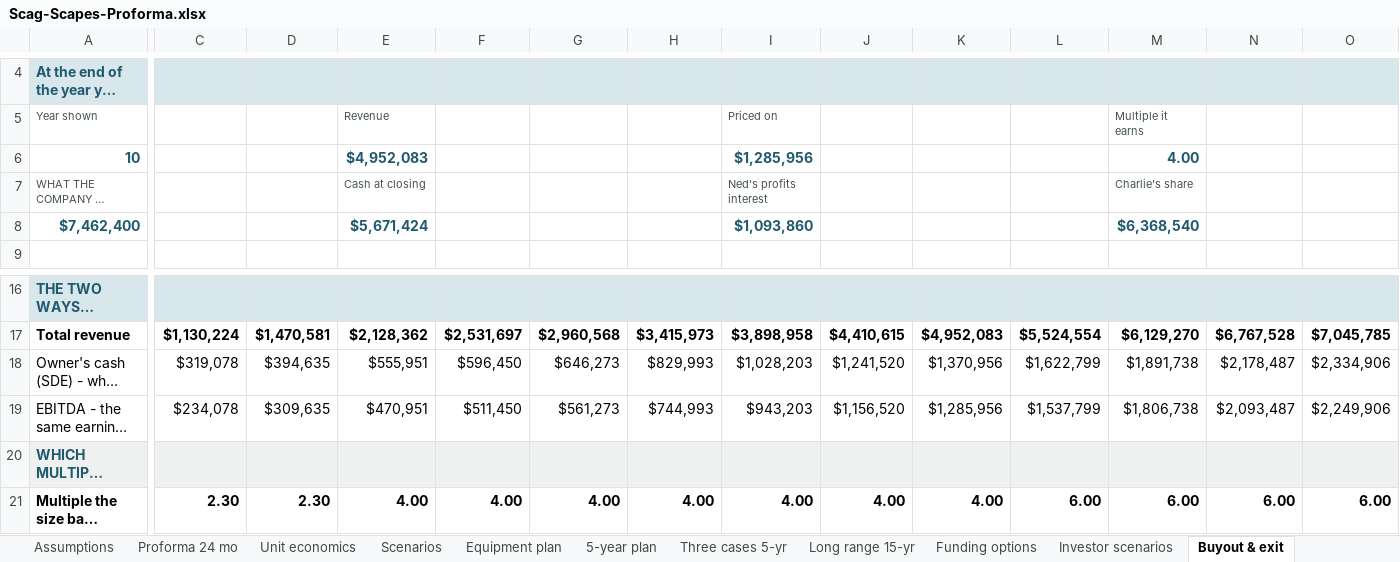
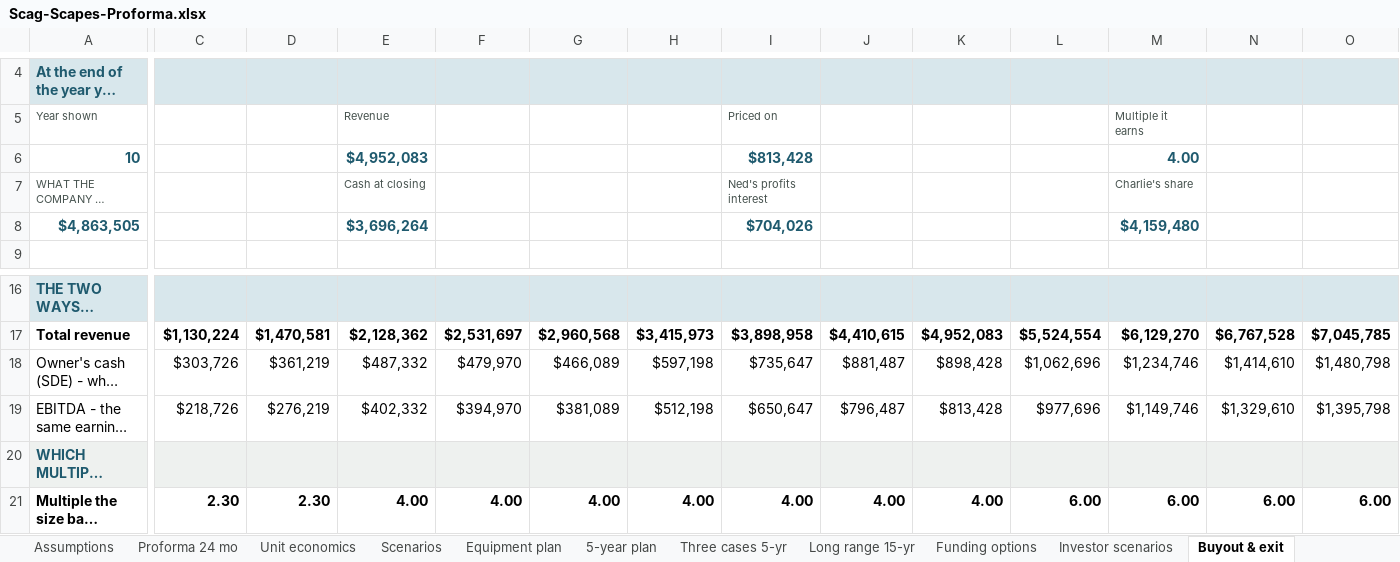
Before and after one commit to nedpearson/ScagScapes, an Excel workbook: docs/Scag-Scapes-Proforma.xlsx, sheet Buyout & exit, drawn as a sheet; only a part is shown, gaps mark what is left out; long unchanged cells end in …; values as stored, in another font and other column widths than the file's, no borders; removed rows and columns are numbered as before the commit, all else as after; rows hold the shown columns only; the diff covers the shown part only; the diff names each change by its address in the sheet, - before the commit and + after, or states it on an @@ line.

```diff
--- a/docs/Scag-Scapes-Proforma.xlsx (sheet Buyout & exit)
+++ b/docs/Scag-Scapes-Proforma.xlsx (sheet Buyout & exit)
-I6: $1,285,956
+I6: $813,428
-row 8: $7,462,400 |  |  | $5,671,424 |  |  |  | $1,093,860 |  |  |  | $6,368,540
+row 8: $4,863,505 |  |  | $3,696,264 |  |  |  | $704,026 |  |  |  | $4,159,480
-C18: $319,078
+C18: $303,726
-D18: $394,635
+D18: $361,219
-E18: $555,951
+E18: $487,332
-F18: $596,450
+F18: $479,970
-G18: $646,273
+G18: $466,089
-H18: $829,993
+H18: $597,198
-I18: $1,028,203
+I18: $735,647
-J18: $1,241,520
+J18: $881,487
-K18: $1,370,956
+K18: $898,428
-L18: $1,622,799
+L18: $1,062,696
-M18: $1,891,738
+M18: $1,234,746
-N18: $2,178,487
+N18: $1,414,610
-O18: $2,334,906
+O18: $1,480,798
-C19: $234,078
+C19: $218,726
-D19: $309,635
+D19: $276,219
-E19: $470,951
+E19: $402,332
-F19: $511,450
+F19: $394,970
-G19: $561,273
+G19: $381,089
-H19: $744,993
+H19: $512,198
-I19: $943,203
+I19: $650,647
-J19: $1,156,520
+J19: $796,487
-K19: $1,285,956
+K19: $813,428
-L19: $1,537,799
+L19: $977,696
-M19: $1,806,738
+M19: $1,149,746
-N19: $2,093,487
+N19: $1,329,610
-O19: $2,249,906
+O19: $1,395,798
```
Also changed, not shown: 128 edited cells elsewhere in this sheet, sheet Long range 15-yr, sheet Assumptions, sheet Investor scenarios, other sheet tabs, formulas that keep their value, 3 other files.
